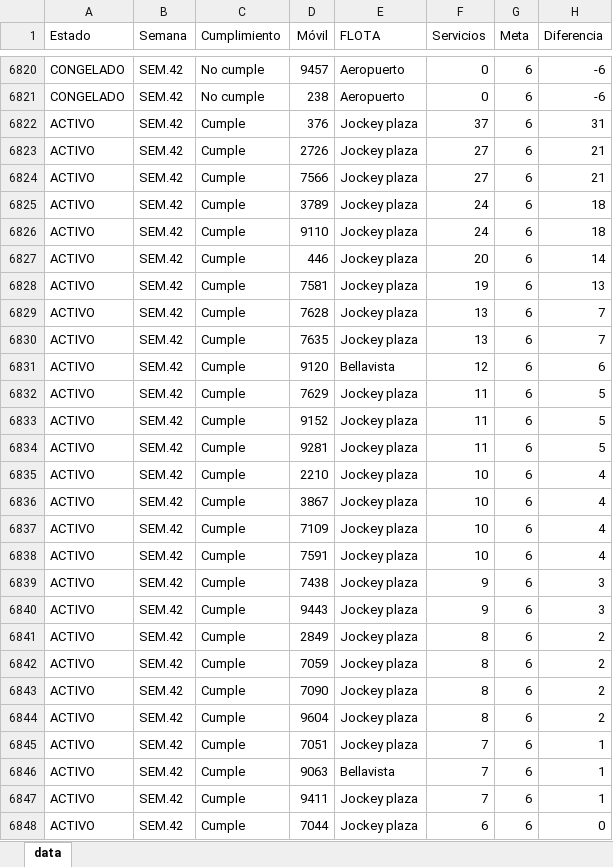
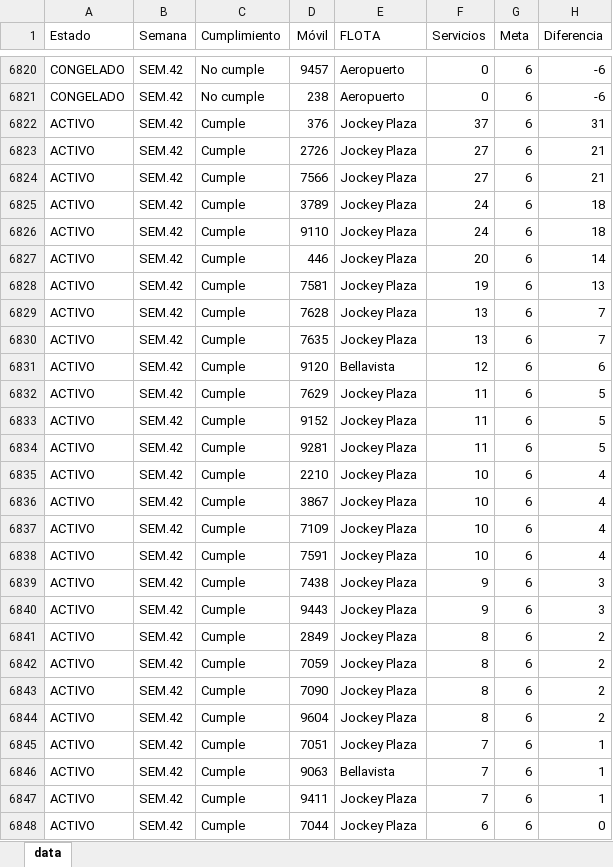
Before and after one commit to CarlosMoscol/directo, an Excel workbook: data.xlsx, sheet data, drawn as a sheet; only a part is shown, gaps mark what is left out; values as stored, in another font and other column widths than the file's, no borders; conditional formats not drawn; the diff covers the shown part only; the diff names each change by its address in the sheet, - before the commit and + after, or states it on an @@ line.

Commit message:
Update data.xlsx

```diff
--- a/data.xlsx (sheet data)
+++ b/data.xlsx (sheet data)
-E6822:E6830 (FLOTA): Jockey plaza
+E6822:E6830 (FLOTA): Jockey Plaza
-E6832:E6845 (FLOTA): Jockey plaza
+E6832:E6845 (FLOTA): Jockey Plaza
-E6847:E6848 (FLOTA): Jockey plaza
+E6847:E6848 (FLOTA): Jockey Plaza
```
Also changed, not shown: 54 edited cells elsewhere in this sheet.
